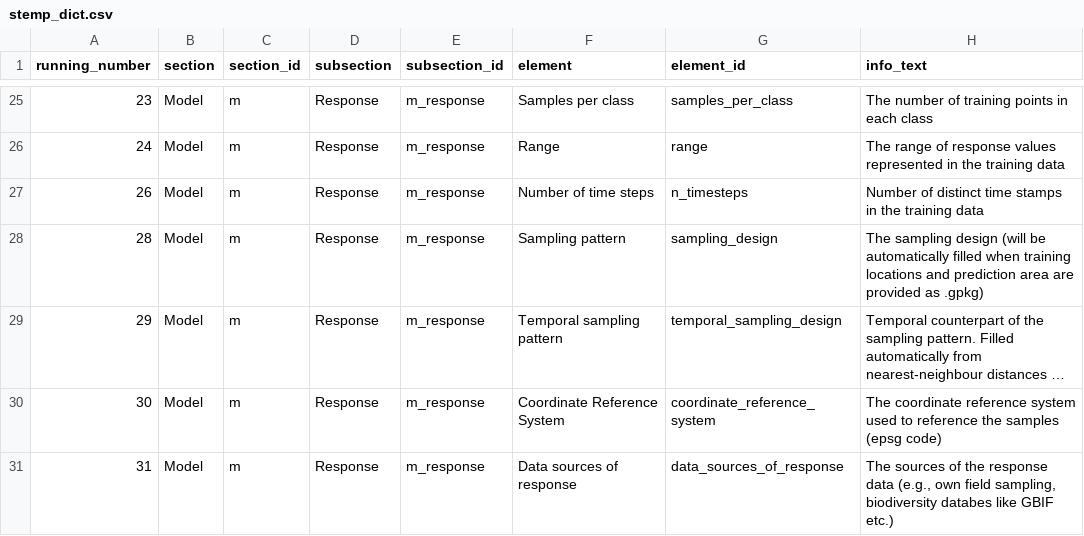
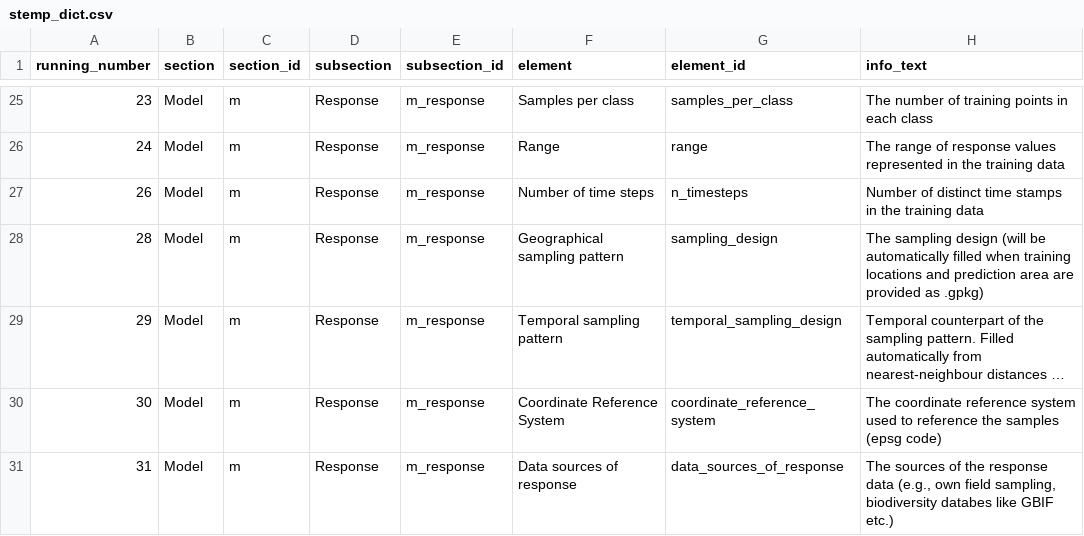
Before and after one commit to LOEK-RS/STeMP, a CSV file: inst/app/www/stemp_dict.csv, drawn as a sheet; only a part is shown, gaps mark what is left out; long unchanged cells end in …; the diff names each change by its address in the sheet, - before the commit and + after, or states it on an @@ line.

```diff
--- a/inst/app/www/stemp_dict.csv
+++ b/inst/app/www/stemp_dict.csv
-F28 (element): Sampling pattern
+F28 (element): Geographical sampling pattern
```
Also changed, not shown: 8 other files.
